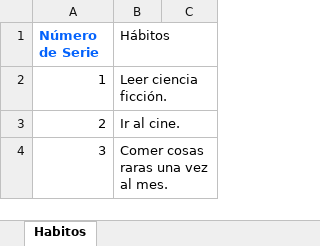
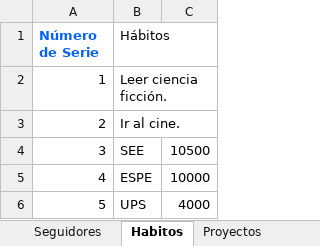
Before and after one commit to omarjcm/see-reportes-python, an Excel workbook: Data/test.xlsx, sheet Habitos, drawn as a sheet; values as stored, in another font and other column widths than the file's, no borders; the diff names each change by its address in the sheet, - before the commit and + after, or states it on an @@ line.

```diff
--- a/Data/test.xlsx (sheet Habitos)
+++ b/Data/test.xlsx (sheet Habitos)
+sheet tab: Seguidores
+sheet tab: Proyectos
-B4 (Hábitos): Comer cosas raras una vez al mes.
+B4 (Hábitos): SEE
-C4: (empty)
+C4: 10500
+row 5: 4 | ESPE | 10000
+row 6: 5 | UPS | 4000
```
Also changed, not shown: charts or pictures, 2 other files.
